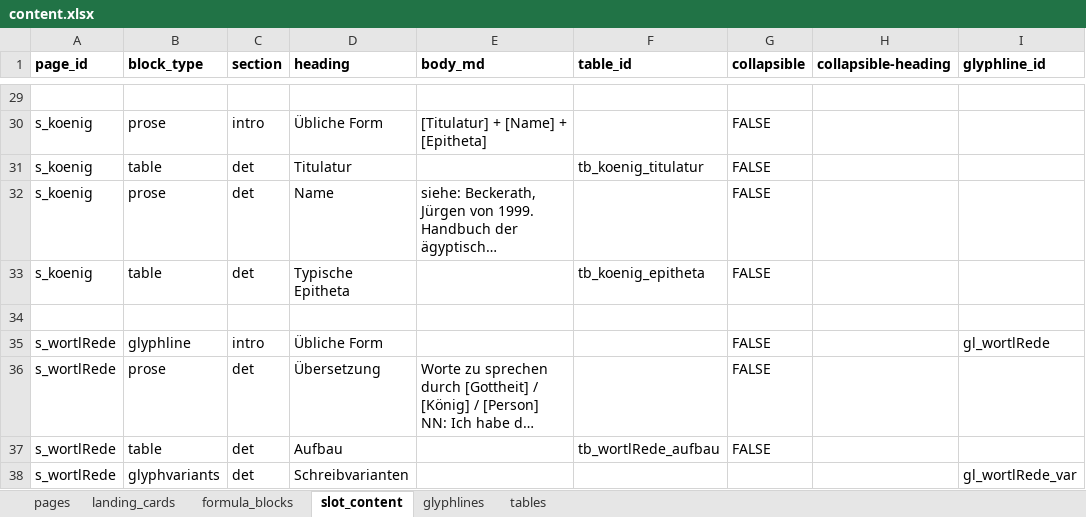
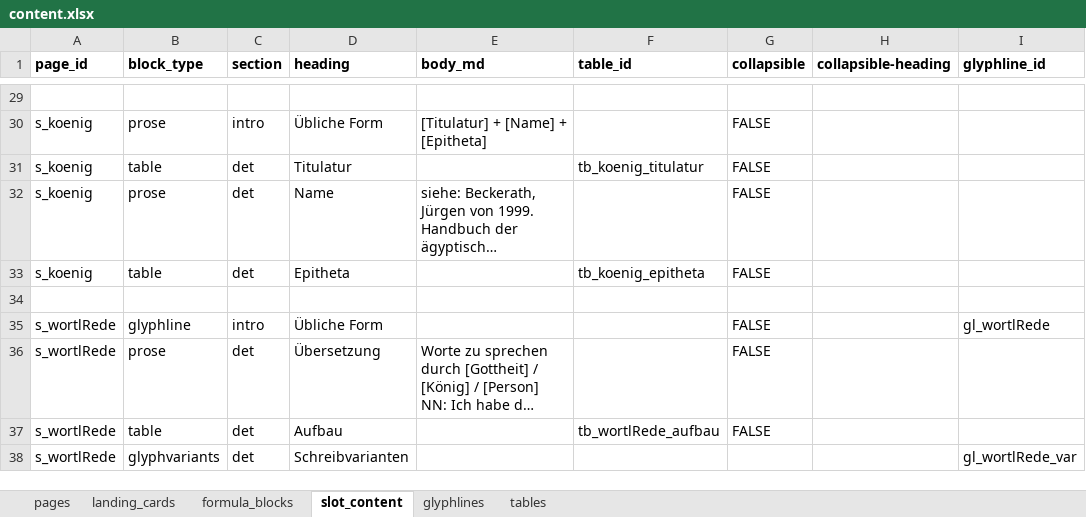
Before and after one commit to MarkusKut/Inschriftenschluessel, an Excel workbook: data/content.xlsx, sheet slot_content, drawn as a sheet; only a part is shown, gaps mark what is left out; long unchanged cells end in …; values as stored, in another font and other column widths than the file's, no borders; the diff names each change by its address in the sheet, - before the commit and + after, or states it on an @@ line.

```diff
--- a/data/content.xlsx (sheet slot_content)
+++ b/data/content.xlsx (sheet slot_content)
-D33 (heading): Typische Epitheta
+D33 (heading): Epitheta
```
Also changed, not shown: 41 other files.
